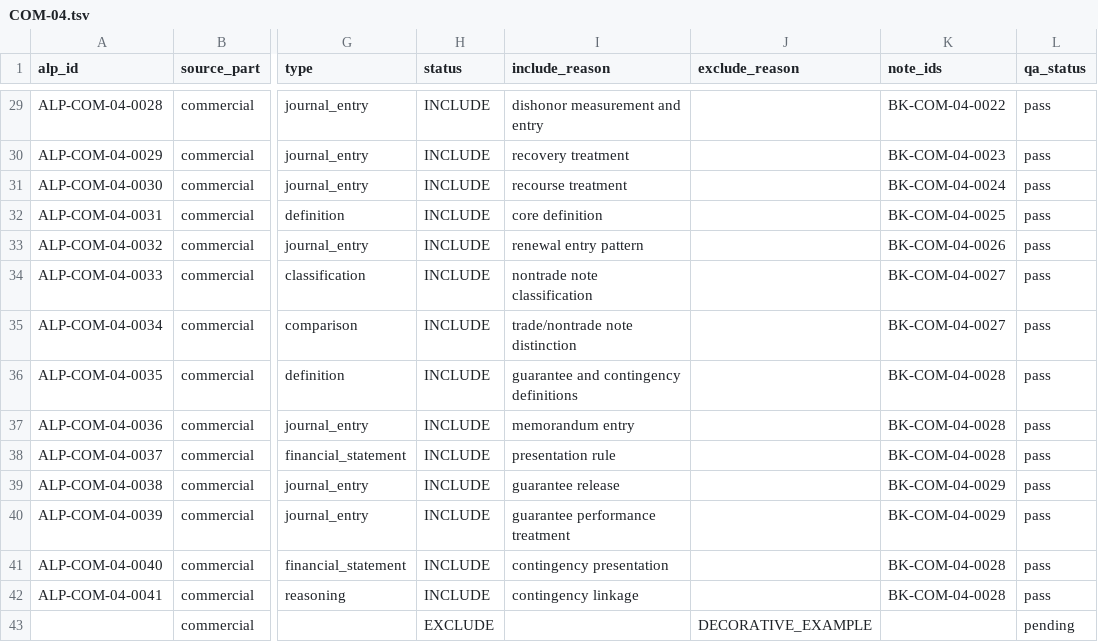
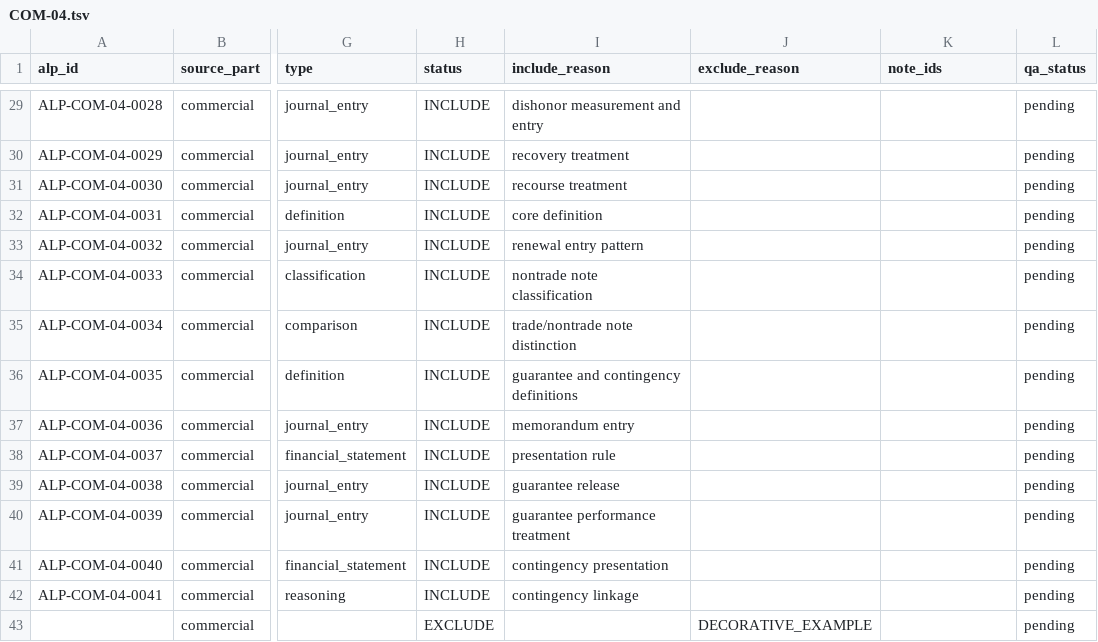
Before and after one commit to xihangzou/bookkeeping-anki, a TSV file: inventory/topic_inventory/COM-04.tsv, drawn as a sheet; only a part is shown, gaps mark what is left out; the diff covers the shown part only; the diff names each change by its address in the sheet, - before the commit and + after, or states it on an @@ line.

```diff
--- a/inventory/topic_inventory/COM-04.tsv
+++ b/inventory/topic_inventory/COM-04.tsv
-K29 (note_ids): BK-COM-04-0022
+K29 (note_ids): (empty)
-L29:L42 (qa_status): pass
+L29:L42 (qa_status): pending
-K30 (note_ids): BK-COM-04-0023
+K30 (note_ids): (empty)
-K31 (note_ids): BK-COM-04-0024
+K31 (note_ids): (empty)
-K32 (note_ids): BK-COM-04-0025
+K32 (note_ids): (empty)
-K33 (note_ids): BK-COM-04-0026
+K33 (note_ids): (empty)
-K34:K35 (note_ids): BK-COM-04-0027
+K34:K35 (note_ids): (empty)
-K36:K38 (note_ids): BK-COM-04-0028
+K36:K38 (note_ids): (empty)
-K39:K40 (note_ids): BK-COM-04-0029
+K39:K40 (note_ids): (empty)
-K41:K42 (note_ids): BK-COM-04-0028
+K41:K42 (note_ids): (empty)
```
Also changed, not shown: 54 edited cells elsewhere in this file.
